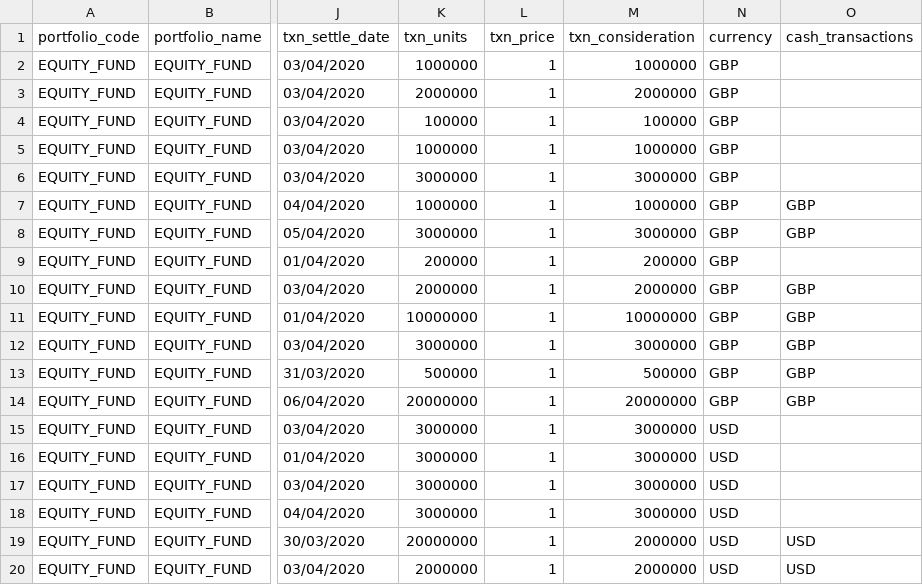
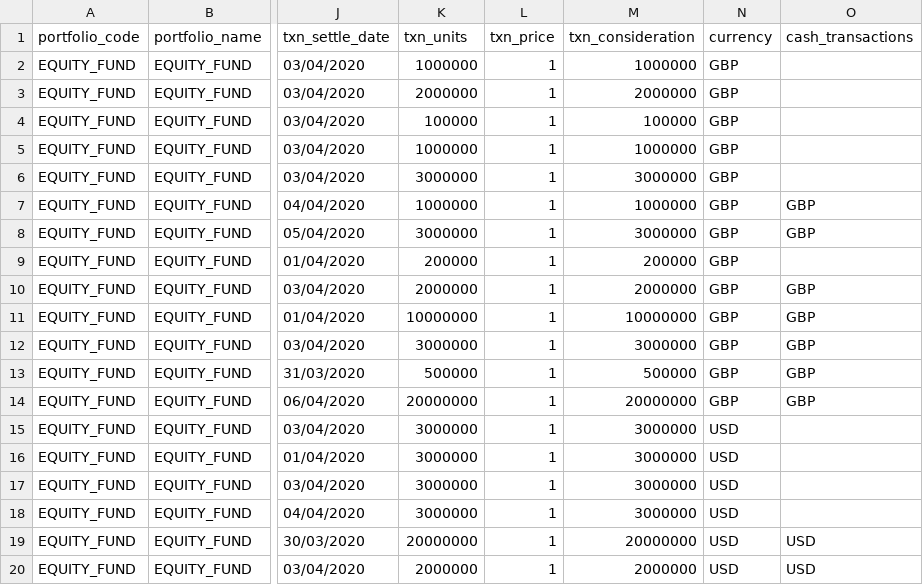
Before and after one commit to finbourne/sample-notebooks, a CSV file: examples/use-cases/cash-management/data/cash_ladder.csv, drawn as a sheet; only a part is shown, gaps mark what is left out; the diff names each change by its address in the sheet, - before the commit and + after, or states it on an @@ line.

Commit message:
DEV-13791: Update Example Data

```diff
--- a/examples/use-cases/cash-management/data/cash_ladder.csv
+++ b/examples/use-cases/cash-management/data/cash_ladder.csv
-M19 (txn_consideration): 2000000
+M19 (txn_consideration): 20000000
```
